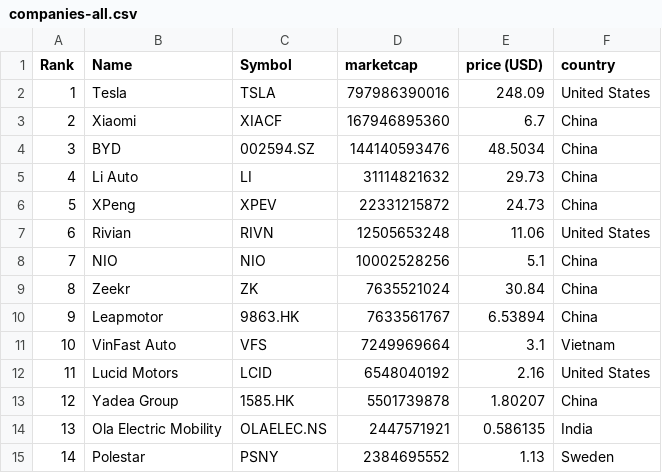
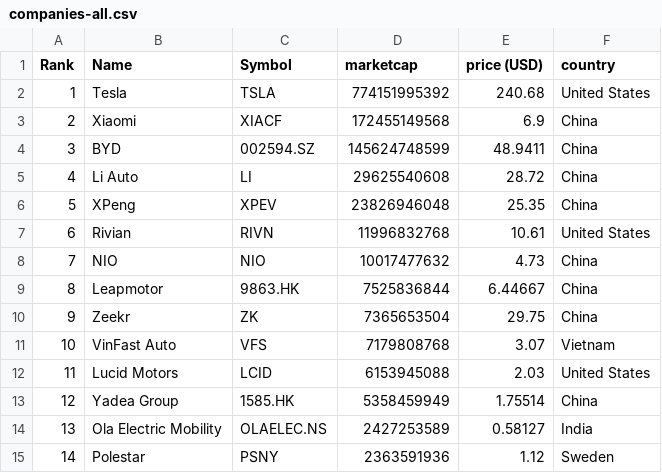
Before and after one commit to sosalemorvan/merida-june-6-2024_artfisica, a CSV file: companies-all.csv, drawn as a sheet; only a part is shown; the diff covers the shown part only.

```diff
--- a/companies-all.csv
+++ b/companies-all.csv
@@ -1,15 +1,15 @@
 "Rank","Name","Symbol","marketcap","price (USD)","country"
-"1","Tesla","TSLA","797986390016","248.09","United States"
-"2","Xiaomi","XIACF","167946895360","6.7","China"
-"3","BYD","002594.SZ","144140593476","48.5034","China"
-"4","Li Auto","LI","31114821632","29.73","China"
-"5","XPeng","XPEV","22331215872","24.73","China"
-"6","Rivian","RIVN","12505653248","11.06","United States"
-"7","NIO","NIO","10002528256","5.1","China"
-"8","Zeekr","ZK","7635521024","30.84","China"
-"9","Leapmotor","9863.HK","7633561767","6.53894","China"
-"10","VinFast Auto","VFS","7249969664","3.1","Vietnam"
-"11","Lucid Motors","LCID","6548040192","2.16","United States"
-"12","Yadea Group","1585.HK","5501739878","1.80207","China"
-"13","Ola Electric Mobility","OLAELEC.NS","2447571921","0.586135","India"
-"14","Polestar","PSNY","2384695552","1.13","Sweden"
+"1","Tesla","TSLA","774151995392","240.68","United States"
+"2","Xiaomi","XIACF","172455149568","6.9","China"
+"3","BYD","002594.SZ","145624748599","48.9411","China"
+"4","Li Auto","LI","29625540608","28.72","China"
+"5","XPeng","XPEV","23826946048","25.35","China"
+"6","Rivian","RIVN","11996832768","10.61","United States"
+"7","NIO","NIO","10017477632","4.73","China"
+"8","Leapmotor","9863.HK","7525836844","6.44667","China"
+"9","Zeekr","ZK","7365653504","29.75","China"
+"10","VinFast Auto","VFS","7179808768","3.07","Vietnam"
+"11","Lucid Motors","LCID","6153945088","2.03","United States"
+"12","Yadea Group","1585.HK","5358459949","1.75514","China"
+"13","Ola Electric Mobility","OLAELEC.NS","2427253589","0.58127","India"
+"14","Polestar","PSNY","2363591936","1.12","Sweden"
```
Also changed, not shown: 48 edited cells elsewhere in this file, companies-china.csv.
